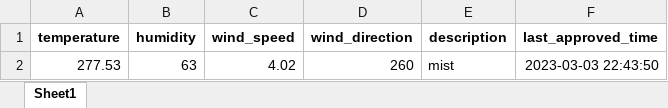
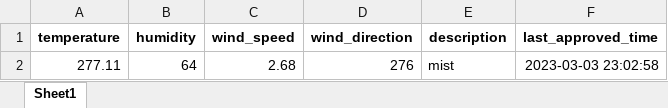
Before and after one commit to 13w13/test, an Excel workbook: weather_forecast.xlsx, sheet Sheet1, drawn as a sheet; values as stored, in another font and other column widths than the file's, no borders; removed rows and columns are numbered as before the commit, all else as after; the diff names each change by its address in the sheet, - before the commit and + after, or states it on an @@ line.

Commit message:
Update weather forecast

```diff
--- a/weather_forecast.xlsx (sheet Sheet1)
+++ b/weather_forecast.xlsx (sheet Sheet1)
-row 2: 277.53 | 63 | 4.02 | 260 | mist | 2023-03-03 22:43:50
+row 2: 277.11 | 64 | 2.68 | 276 | mist | 2023-03-03 23:02:58
```
